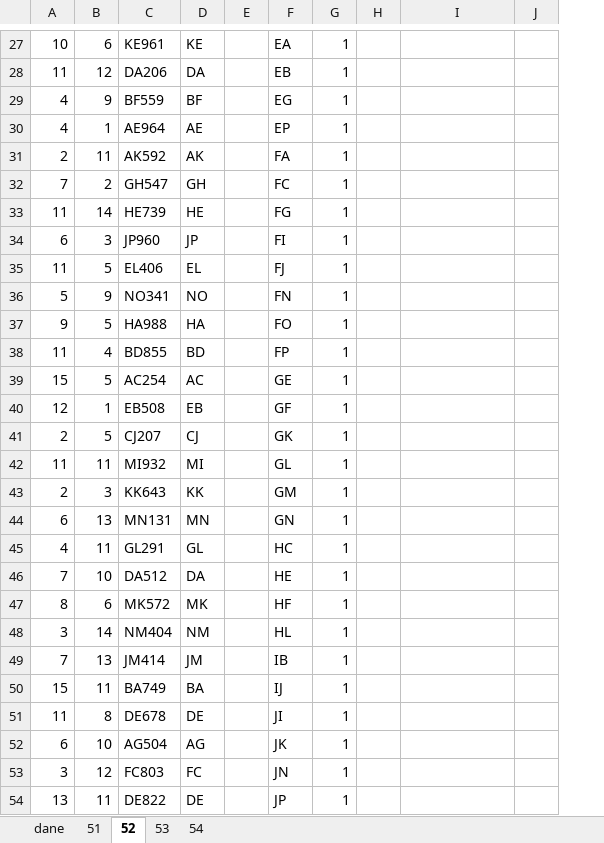
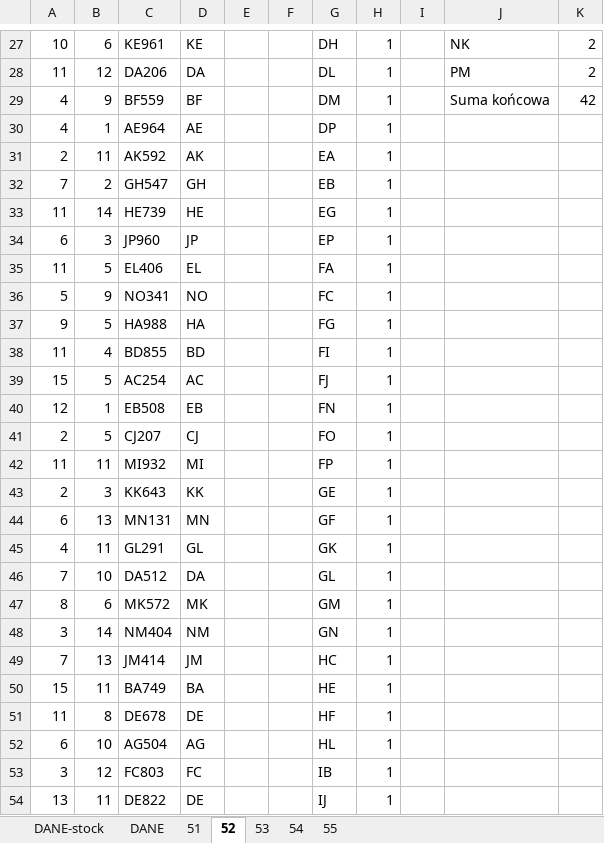
Before and after one commit to pacjo/matura, an Excel workbook: informatyka/202007/cz2/5/myjnia.xlsx, sheet 52, drawn as a sheet; only a part is shown, gaps mark what is left out; values as stored, in another font and other column widths than the file's, no borders; table styles not drawn; addresses are those after the commit; the diff covers the shown part only; the diff names each change by its address in the sheet, - before the commit and + after, or states it on an @@ line.

```diff
--- a/informatyka/202007/cz2/5/myjnia.xlsx (sheet 52)
+++ b/informatyka/202007/cz2/5/myjnia.xlsx (sheet 52)
-sheet tab: dane
+sheet tab: DANE-stock
+sheet tab: DANE
+sheet tab: 55
+column F, empty
-G27: EA
+G27: DH
-J27: (empty)
+J27: NK
-K27:K28: (empty)
+K27:K28: 2
-G28: EB
+G28: DL
-J28: (empty)
+J28: PM
-G29: EG
+G29: DM
-J29: (empty)
+J29: Suma końcowa
-K29: (empty)
+K29: 42
-G30: EP
+G30: DP
-G31: FA
+G31: EA
-G32: FC
+G32: EB
-G33: FG
+G33: EG
-G34: FI
+G34: EP
-G35: FJ
+G35: FA
-G36: FN
+G36: FC
-G37: FO
+G37: FG
-G38: FP
+G38: FI
-G39: GE
+G39: FJ
-G40: GF
+G40: FN
-G41: GK
+G41: FO
-G42: GL
+G42: FP
-G43: GM
+G43: GE
-G44: GN
+G44: GF
-G45: HC
+G45: GK
-G46: HE
+G46: GL
-G47: HF
+G47: GM
-G48: HL
+G48: GN
-G49: IB
+G49: HC
-G50: IJ
+G50: HE
-G51: JI
+G51: HF
-G52: JK
+G52: HL
-G53: JN
+G53: IB
-G54: JP
+G54: IJ
```
Also changed, not shown: 103 edited cells elsewhere in this sheet, sheet 54, sheet 53, sheet 51, formulas that keep their value, charts or pictures, 6 other files.
